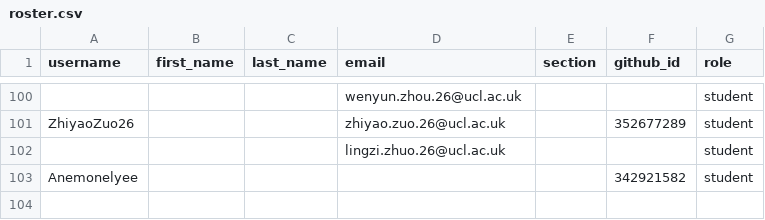
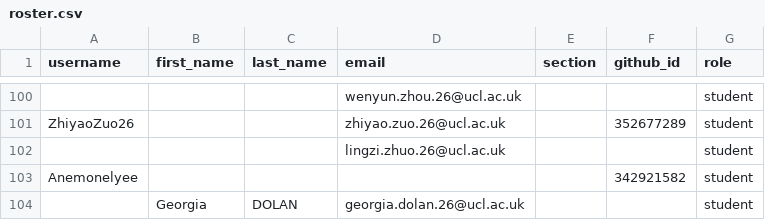
Before and after one commit to CASA0005-coursework/classroom50, a CSV file: casa0005-2026-2027/roster.csv, drawn as a sheet; only a part is shown, gaps mark what is left out; the diff names each change by its address in the sheet, - before the commit and + after, or states it on an @@ line.

Commit message:
[Classroom 50] Add 1 invited email to roster: casa0005-2026-2027

```diff
--- a/casa0005-2026-2027/roster.csv
+++ b/casa0005-2026-2027/roster.csv
+row 104:  | Georgia | DOLAN | georgia.dolan.26@ucl.ac.uk |  |  | student
```
